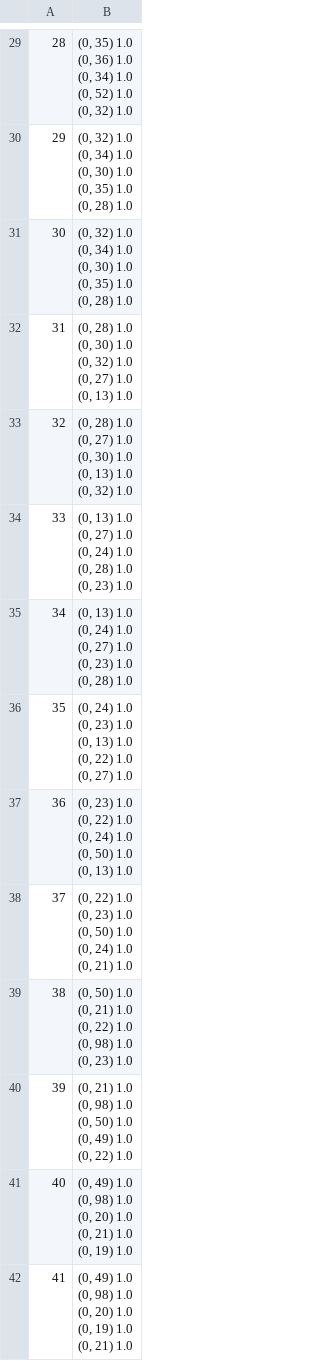
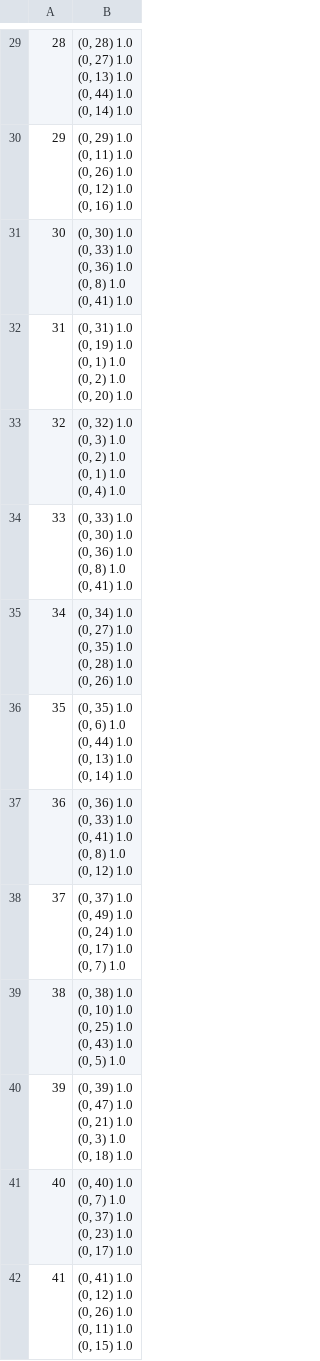
Before and after one commit to fulvy/tesi, a CSV file: graph.csv, drawn as a sheet; only a part is shown, gaps mark what is left out; the diff covers the shown part only.

```diff
--- a/graph.csv
+++ b/graph.csv
@@ -141,70 +141,70 @@
-28,"  (0, 35)	1.0
-  (0, 36)	1.0
-  (0, 34)	1.0
-  (0, 52)	1.0
-  (0, 32)	1.0"
-29,"  (0, 32)	1.0
-  (0, 34)	1.0
-  (0, 30)	1.0
-  (0, 35)	1.0
-  (0, 28)	1.0"
-30,"  (0, 32)	1.0
-  (0, 34)	1.0
-  (0, 30)	1.0
-  (0, 35)	1.0
-  (0, 28)	1.0"
-31,"  (0, 28)	1.0
-  (0, 30)	1.0
-  (0, 32)	1.0
-  (0, 27)	1.0
-  (0, 13)	1.0"
-32,"  (0, 28)	1.0
-  (0, 27)	1.0
-  (0, 30)	1.0
-  (0, 13)	1.0
-  (0, 32)	1.0"
-33,"  (0, 13)	1.0
-  (0, 27)	1.0
-  (0, 24)	1.0
-  (0, 28)	1.0
-  (0, 23)	1.0"
-34,"  (0, 13)	1.0
-  (0, 24)	1.0
-  (0, 27)	1.0
-  (0, 23)	1.0
-  (0, 28)	1.0"
-35,"  (0, 24)	1.0
-  (0, 23)	1.0
-  (0, 13)	1.0
-  (0, 22)	1.0
-  (0, 27)	1.0"
-36,"  (0, 23)	1.0
-  (0, 22)	1.0
-  (0, 24)	1.0
-  (0, 50)	1.0
-  (0, 13)	1.0"
-37,"  (0, 22)	1.0
-  (0, 23)	1.0
-  (0, 50)	1.0
-  (0, 24)	1.0
-  (0, 21)	1.0"
-38,"  (0, 50)	1.0
-  (0, 21)	1.0
-  (0, 22)	1.0
-  (0, 98)	1.0
-  (0, 23)	1.0"
-39,"  (0, 21)	1.0
-  (0, 98)	1.0
-  (0, 50)	1.0
-  (0, 49)	1.0
-  (0, 22)	1.0"
-40,"  (0, 49)	1.0
-  (0, 98)	1.0
-  (0, 20)	1.0
-  (0, 21)	1.0
-  (0, 19)	1.0"
-41,"  (0, 49)	1.0
-  (0, 98)	1.0
-  (0, 20)	1.0
-  (0, 19)	1.0
-  (0, 21)	1.0"
+28,"  (0, 28)	1.0
+  (0, 27)	1.0
+  (0, 13)	1.0
+  (0, 44)	1.0
+  (0, 14)	1.0"
+29,"  (0, 29)	1.0
+  (0, 11)	1.0
+  (0, 26)	1.0
+  (0, 12)	1.0
+  (0, 16)	1.0"
+30,"  (0, 30)	1.0
+  (0, 33)	1.0
+  (0, 36)	1.0
+  (0, 8)	1.0
+  (0, 41)	1.0"
+31,"  (0, 31)	1.0
+  (0, 19)	1.0
+  (0, 1)	1.0
+  (0, 2)	1.0
+  (0, 20)	1.0"
+32,"  (0, 32)	1.0
+  (0, 3)	1.0
+  (0, 2)	1.0
+  (0, 1)	1.0
+  (0, 4)	1.0"
+33,"  (0, 33)	1.0
+  (0, 30)	1.0
+  (0, 36)	1.0
+  (0, 8)	1.0
+  (0, 41)	1.0"
+34,"  (0, 34)	1.0
+  (0, 27)	1.0
+  (0, 35)	1.0
+  (0, 28)	1.0
+  (0, 26)	1.0"
+35,"  (0, 35)	1.0
+  (0, 6)	1.0
+  (0, 44)	1.0
+  (0, 13)	1.0
+  (0, 14)	1.0"
+36,"  (0, 36)	1.0
+  (0, 33)	1.0
+  (0, 41)	1.0
+  (0, 8)	1.0
+  (0, 12)	1.0"
+37,"  (0, 37)	1.0
+  (0, 49)	1.0
+  (0, 24)	1.0
+  (0, 17)	1.0
+  (0, 7)	1.0"
+38,"  (0, 38)	1.0
+  (0, 10)	1.0
+  (0, 25)	1.0
+  (0, 43)	1.0
+  (0, 5)	1.0"
+39,"  (0, 39)	1.0
+  (0, 47)	1.0
+  (0, 21)	1.0
+  (0, 3)	1.0
+  (0, 18)	1.0"
+40,"  (0, 40)	1.0
+  (0, 7)	1.0
+  (0, 37)	1.0
+  (0, 23)	1.0
+  (0, 17)	1.0"
+41,"  (0, 41)	1.0
+  (0, 12)	1.0
+  (0, 26)	1.0
+  (0, 11)	1.0
+  (0, 15)	1.0"
```
Also changed, not shown: 68 removed rows and 36 edited cells elsewhere in this file, result.csv, 3 other files.
